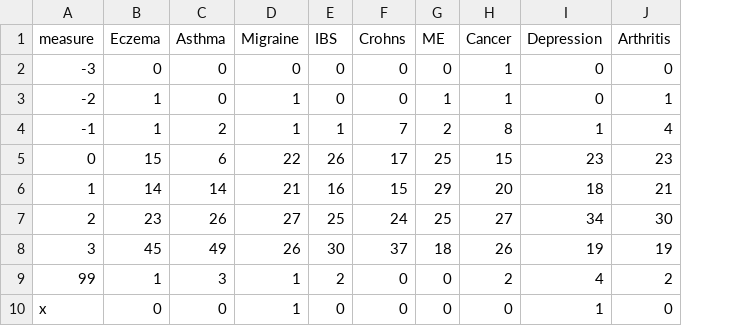
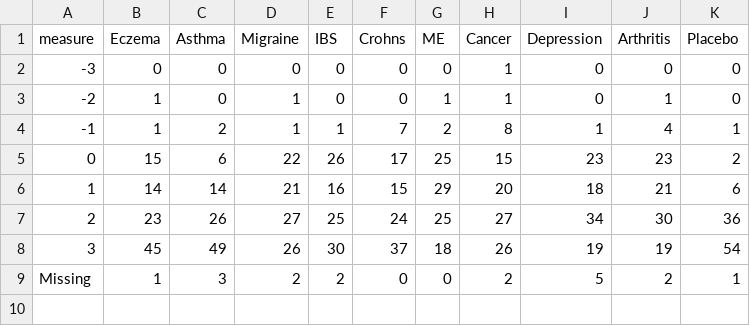
Before and after one commit to RoelofSetsFire/Programmeerproject, a CSV file: data/Homeo.csv, drawn as a sheet; removed rows and columns are numbered as before the commit, all else as after; the diff names each change by its address in the sheet, - before the commit and + after, or states it on an @@ line.

```diff
--- a/data/Homeo.csv
+++ b/data/Homeo.csv
+column K (Placebo), rows 2-9: 0 | 0 | 1 | 2 | 6 | 36 | 54 | 1
-A9 (measure): 99
+A9 (measure): Missing
-D9 (Migraine): 1
+D9 (Migraine): 2
-I9 (Depression): 4
+I9 (Depression): 5
-row 10: x | 0 | 0 | 1 | 0 | 0 | 0 | 0 | 1 | 0
```
Also changed, not shown: 21 other files.
